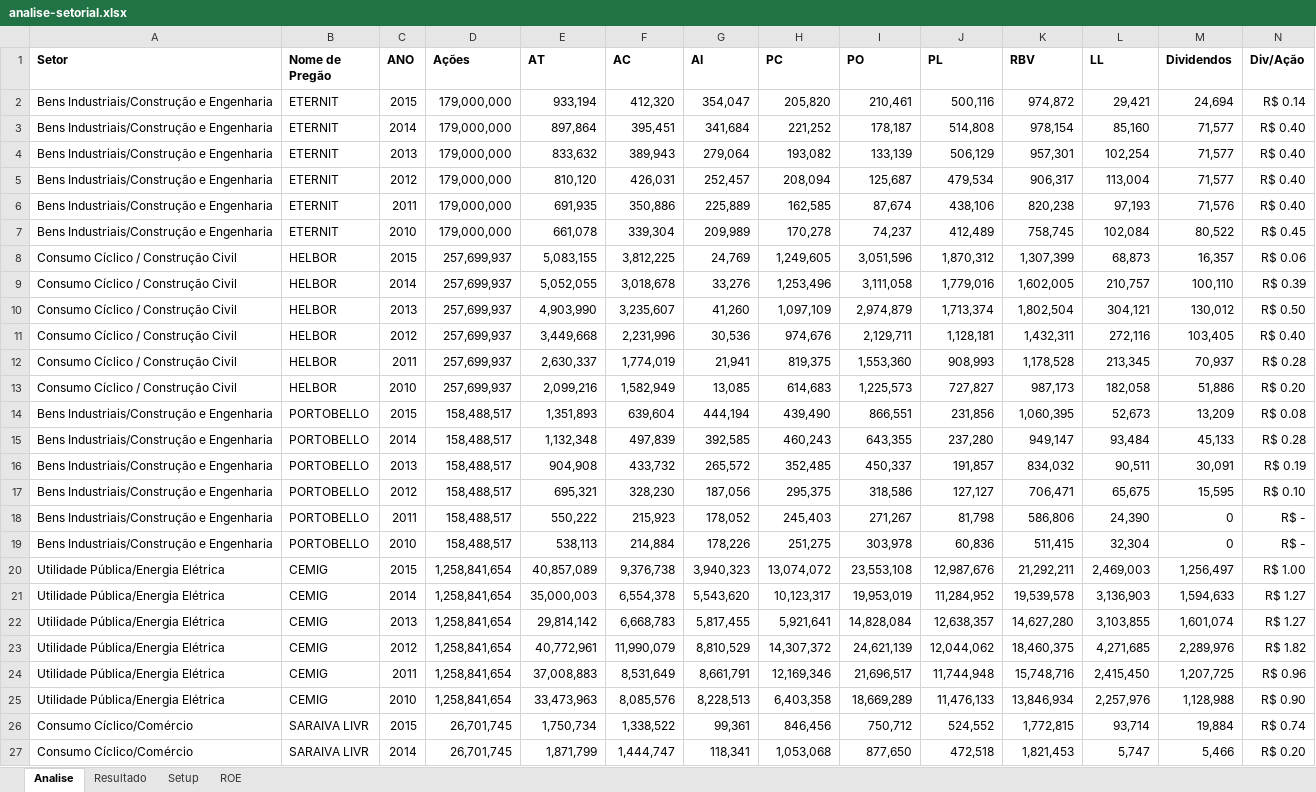
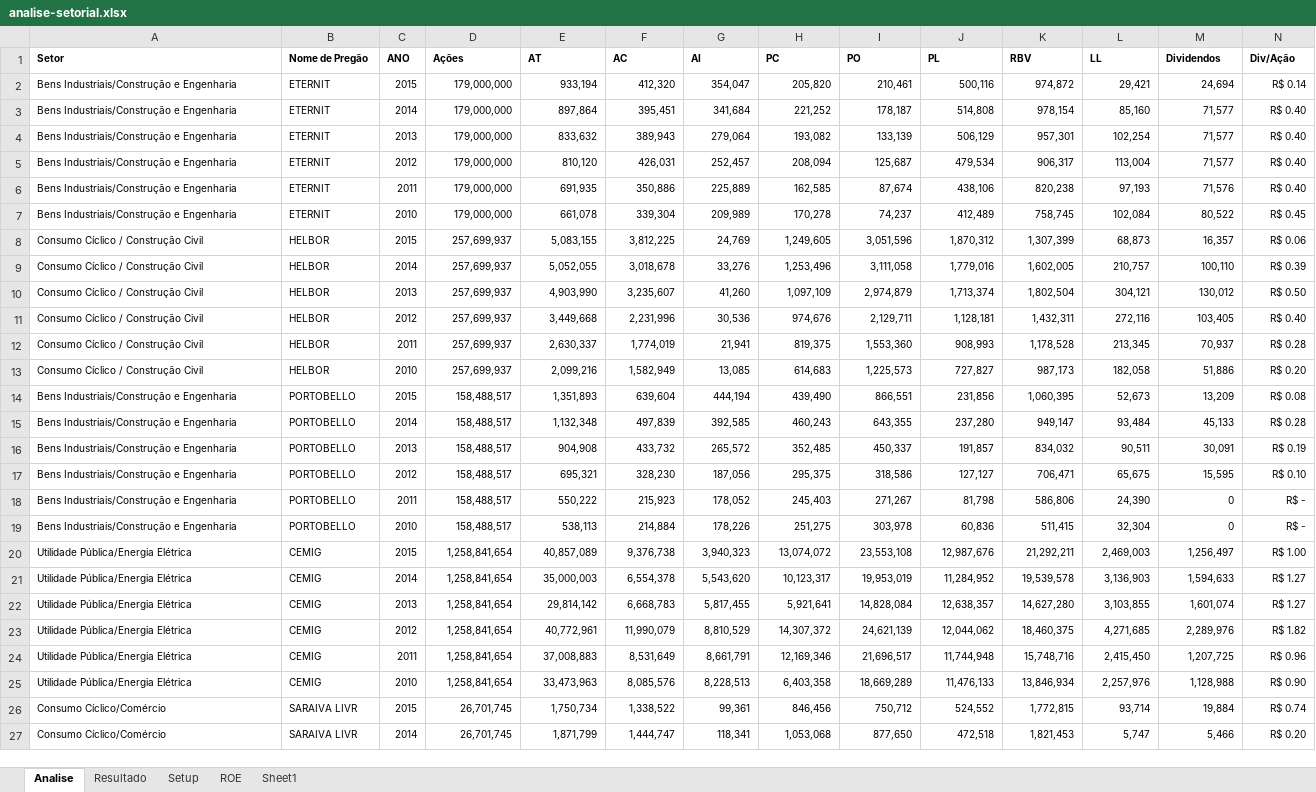
Before and after one commit to bengelbert/ifsc, an Excel workbook: stocks/analise-setorial.xlsx, sheet Analise, drawn as a sheet; only a part is shown; values as stored, in another font and other column widths than the file's, no borders; table styles not drawn; the diff covers the shown part only; the diff names each change by its address in the sheet, - before the commit and + after, or states it on an @@ line.

Commit message:
ok

```diff
--- a/stocks/analise-setorial.xlsx (sheet Analise)
+++ b/stocks/analise-setorial.xlsx (sheet Analise)
+sheet tab: Sheet1
@@ A1:N27 text size: smaller @@
```
Also changed, not shown: 6 added rows and cell formats elsewhere in this sheet, sheet Resultado, sheet ROE, charts or pictures.
